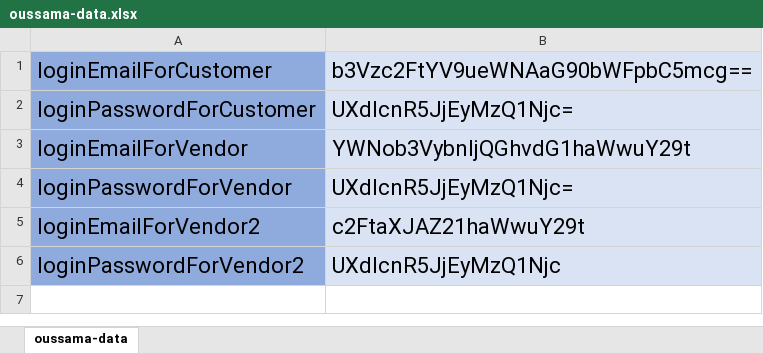
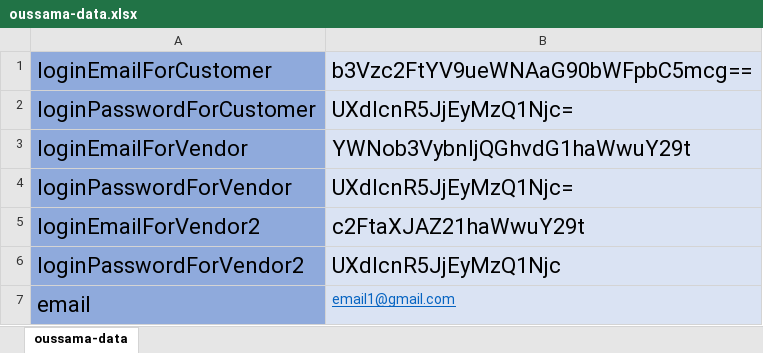
Before and after one commit to oussama-nyc/FinalProjectTeam1, an Excel workbook: data/oussama-data.xlsx, sheet oussama-data, drawn as a sheet; values as stored, in another font and other column widths than the file's, no borders; the diff names each change by its address in the sheet, - before the commit and + after, or states it on an @@ line.

```diff
--- a/data/oussama-data.xlsx (sheet oussama-data)
+++ b/data/oussama-data.xlsx (sheet oussama-data)
+row 7: email | email1@gmail.com
```
Also changed, not shown: 3 other files.
